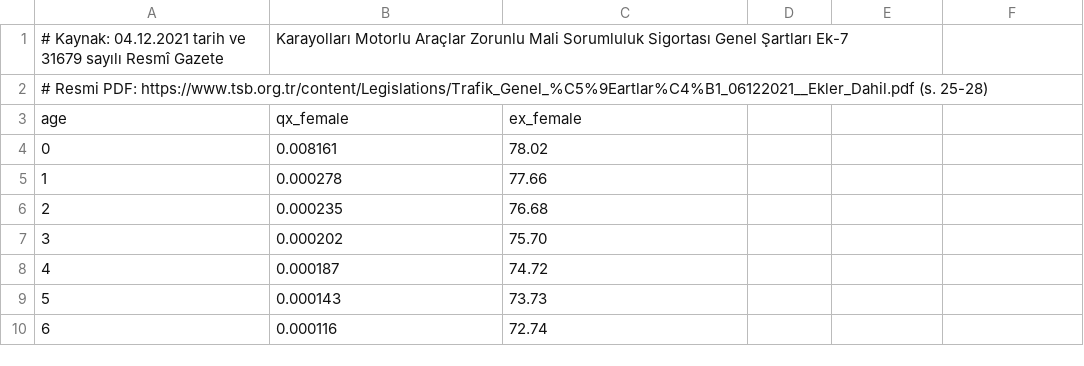
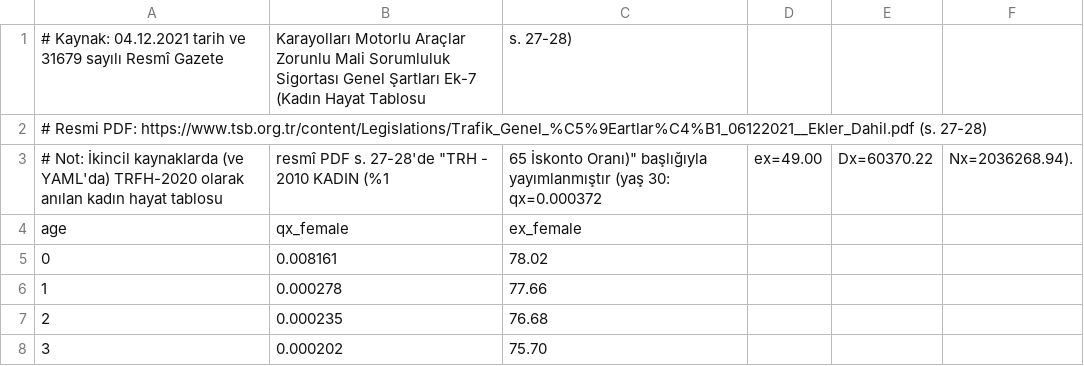
Before and after one commit to TrafikKazasiRag/Trafik-Kazas-Tazminat-Davalar-i-in-RAG-Tabanl-Emsal-Karar-Analizi-ve-Tazminat-Hesaplama-Sistemi, a CSV file: configs/parameters/trfh_2020.csv, drawn as a sheet; only a part is shown; the shorter side is filled out with more unchanged rows; removed rows and columns are numbered as before the commit, all else as after; the diff names each change by its address in the sheet, - before the commit and + after, or states it on an @@ line.

Commit message:
Verify official Ek-7 female life table
Clarify the official PDF page references and table title for the female life table, and add checks against its published values and actuarial annuity calculations.

```diff
--- a/configs/parameters/trfh_2020.csv
+++ b/configs/parameters/trfh_2020.csv
-row 1: # Kaynak: 04.12.2021 tarih ve 31679 sayılı Resmî Gazete | Karayolları Motorlu Araçlar Zorunlu Mali Sorumluluk Sigortası Genel Şartları Ek-7
+row 1: # Kaynak: 04.12.2021 tarih ve 31679 sayılı Resmî Gazete | Karayolları Motorlu Araçlar Zorunlu Mali Sorumluluk Sigortası Genel Şartları Ek-7 (Kadın Hayat Tablosu | s. 27-28)
@@ column A renumbered in row 2 @@
+row 3: # Not: İkincil kaynaklarda (ve YAML'da) TRFH-2020 olarak anılan kadın hayat tablosu | resmî PDF s. 27-28'de "TRH - 2010 KADIN (%1 | 65 İskonto Oranı)" başlığıyla yayımlanmıştır (yaş 30: qx=0.000372 | ex=49.00 | Dx=60370.22 | Nx=2036268.94).
```
Also changed, not shown: configs/parameters/trh_2010.csv, 2 other files.
